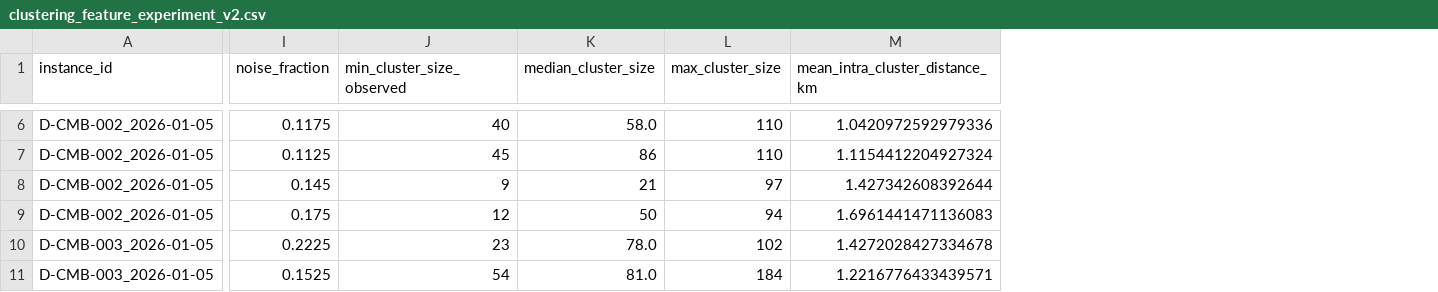
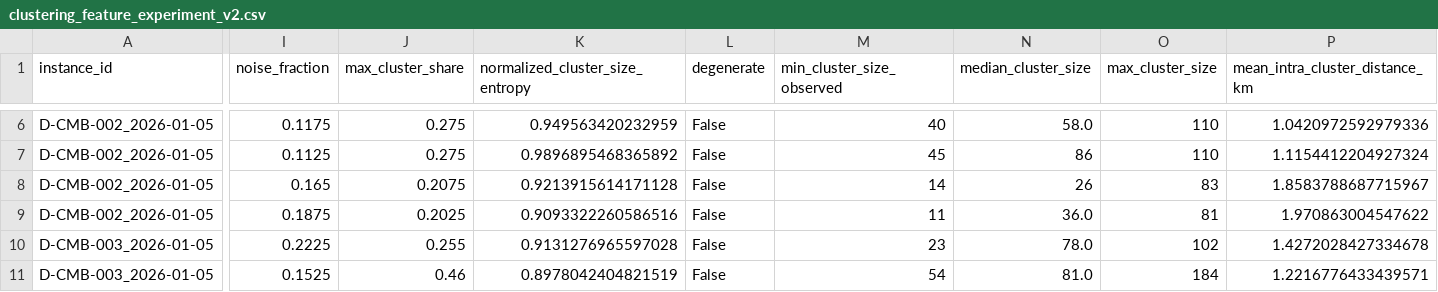
Before and after one commit to NIRO2002/Fleet_Web_App, a CSV file: backend/results/clustering_feature_experiment_v2.csv, drawn as a sheet; only a part is shown, gaps mark what is left out; addresses are those after the commit; the diff covers the shown part only; the diff names each change by its address in the sheet, - before the commit and + after, or states it on an @@ line.

Commit message:
feat: Enhance clustering and optimization services with depot management
- Refactored clustering_service.py to use UpdateOne directly from pymongo for bulk updates.
- Improved optimization_service.py by adding depot vehicle capacity enforcement and handling depot operating hours.
- Added new depot model and seeding script to manage depot data effectively.
- Implemented depot_service.py for retrieving depot information with error handling for unknown depots.
- Created tests for depot constraints and full pipeline determinism to ensure reliability and correctness.
- Updated clustering feature experiment results to include new metrics and corrected interpretations.

```diff
--- a/backend/results/clustering_feature_experiment_v2.csv
+++ b/backend/results/clustering_feature_experiment_v2.csv
+column J (max_cluster_share), rows 6-11: 0.275 | 0.275 | 0.2075 | 0.2025 | 0.255 | 0.46
+column K (normalized_cluster_size_entropy), rows 6-11: 0.949563420232959 | 0.9896895468365892 | 0.9213915614171128 | 0.9093322260586516 | 0.9131276965597028 | 0.8978042404821519
+column L (degenerate), rows 6-11: all False
-I8 (noise_fraction): 0.145
+I8 (noise_fraction): 0.165
-M8 (min_cluster_size_observed): 9
+M8 (min_cluster_size_observed): 14
-N8 (median_cluster_size): 21
+N8 (median_cluster_size): 26
-O8 (max_cluster_size): 97
+O8 (max_cluster_size): 83
-P8 (mean_intra_cluster_distance_km): 1.427342608392644
+P8 (mean_intra_cluster_distance_km): 1.8583788687715967
-I9 (noise_fraction): 0.175
+I9 (noise_fraction): 0.1875
-M9 (min_cluster_size_observed): 12
+M9 (min_cluster_size_observed): 11
-N9 (median_cluster_size): 50
+N9 (median_cluster_size): 36.0
-O9 (max_cluster_size): 94
+O9 (max_cluster_size): 81
-P9 (mean_intra_cluster_distance_km): 1.6961441471136083
+P9 (mean_intra_cluster_distance_km): 1.970863004547622
```
Also changed, not shown: 55 edited cells elsewhere in this file, 17 other files.
